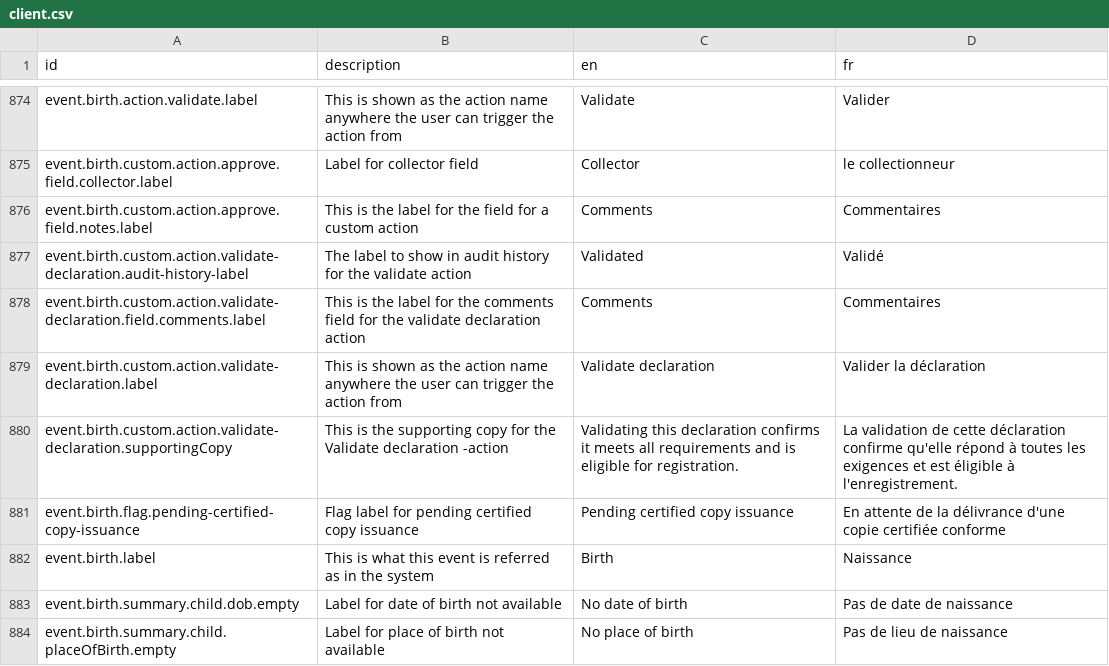
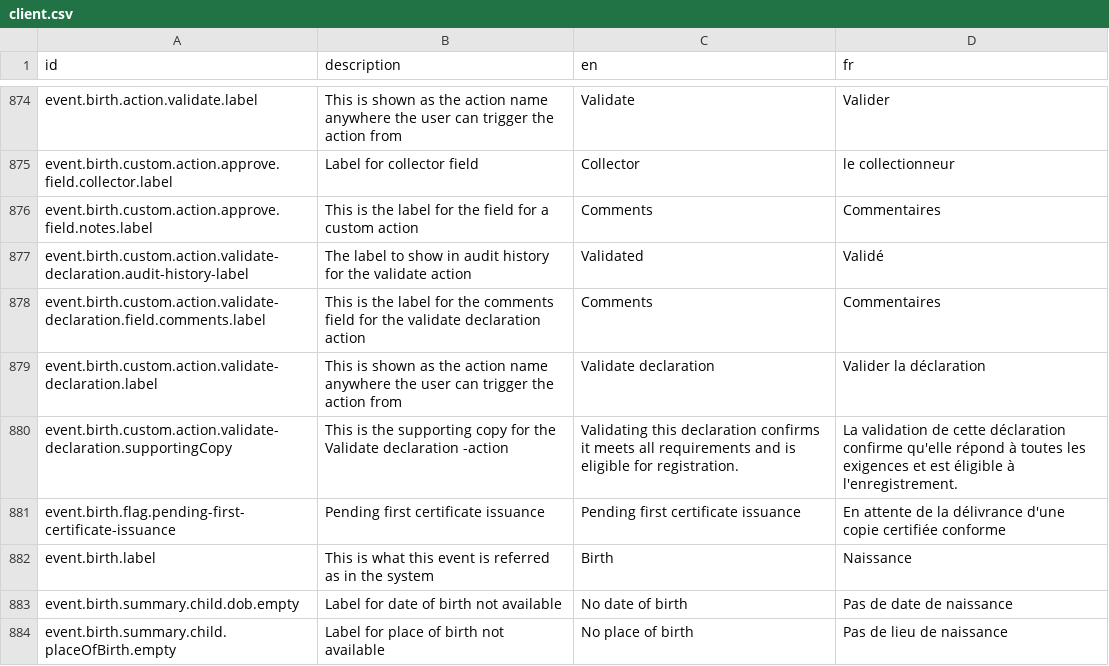
Before and after one commit to opencrvs/opencrvs-countryconfig, a CSV file: src/translations/client.csv, drawn as a sheet; only a part is shown, gaps mark what is left out.

```diff
--- a/src/translations/client.csv
+++ b/src/translations/client.csv
@@ -882,3 +882,3 @@ event.birth.custom.action.validate-declaration.label,This is shown as the action
 event.birth.custom.action.validate-declaration.supportingCopy,This is the supporting copy for the Validate declaration -action,Validating this declaration confirms it meets all requirements and is eligible for registration.,La validation de cette déclaration confirme qu'elle répond à toutes les exigences et est éligible à l'enregistrement.
-event.birth.flag.pending-certified-copy-issuance,Flag label for pending certified copy issuance,Pending certified copy issuance,En attente de la délivrance d'une copie certifiée conforme
+event.birth.flag.pending-first-certificate-issuance,Pending first certificate issuance,Pending first certificate issuance,En attente de la délivrance d'une copie certifiée conforme
 event.birth.label,This is what this event is referred as in the system,Birth,Naissance
```
Also changed, not shown: 3 other files.
